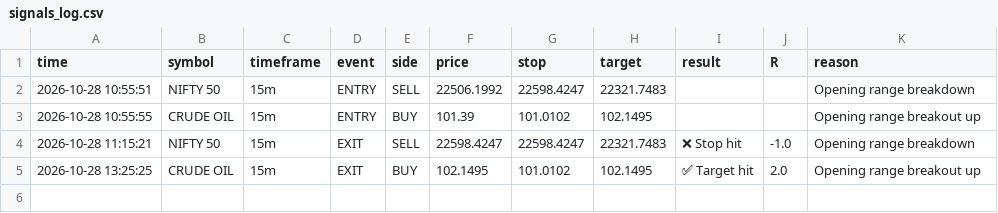
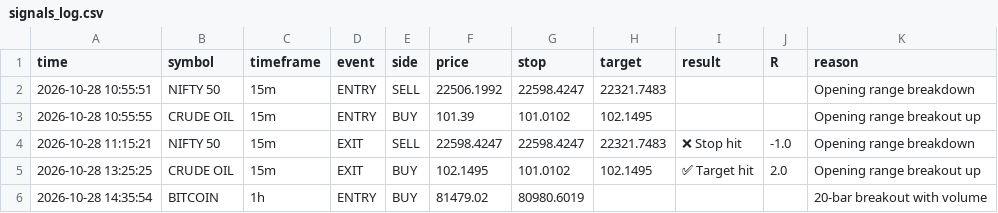
Before and after one commit to ameenashaikh0605-svg/signals, a CSV file: signals_log.csv, drawn as a sheet.

Commit message:
Save signal state [skip ci]

```diff
--- a/signals_log.csv
+++ b/signals_log.csv
@@ -5 +5,2 @@ time,symbol,timeframe,event,side,price,stop,target,result,R,reason
 2026-10-28 13:25:25,CRUDE OIL,15m,EXIT,BUY,102.1495,101.0102,102.1495,✅ Target hit,2.0,Opening range breakout up
+2026-10-28 14:35:54,BITCOIN,1h,ENTRY,BUY,81479.02,80980.6019,,,,20-bar breakout with volume
```
Also changed, not shown: 2 other files.
